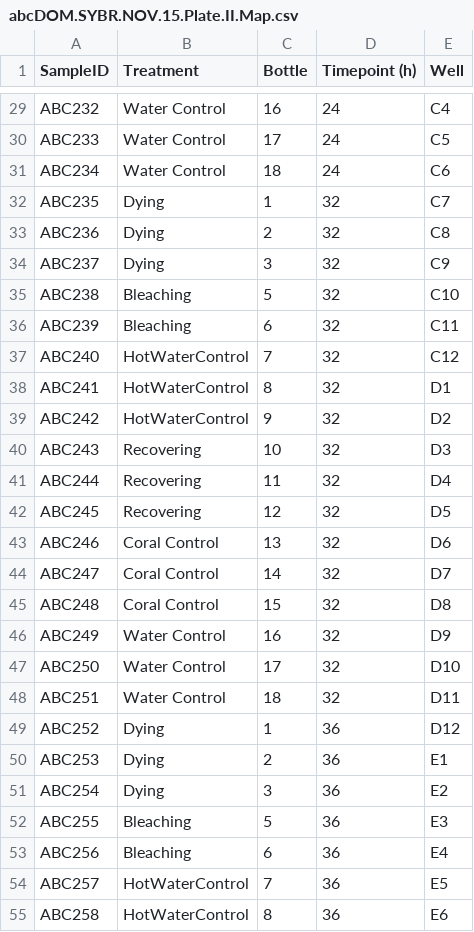
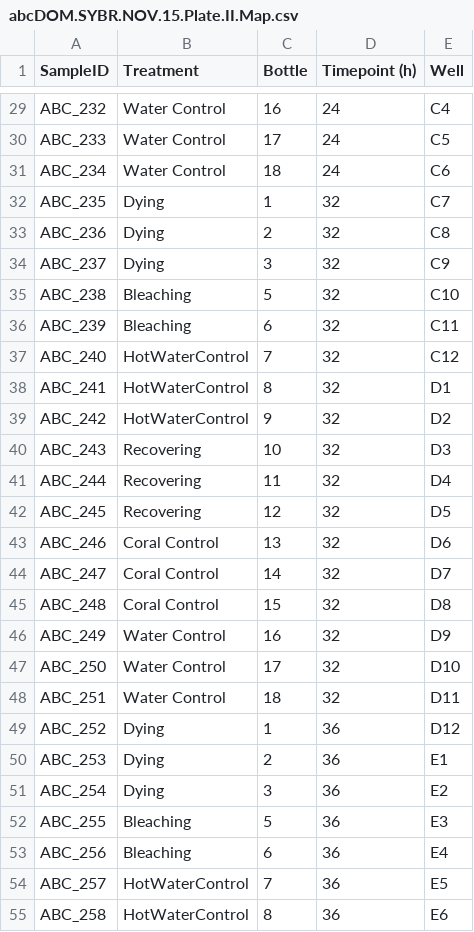
Before and after one commit to NIOZ-DOM-Analysis/ABCDom, a CSV file: RAWdata/FCM/abcDOM.SYBR.NOV.15.Plate.II.Map.csv, drawn as a sheet; only a part is shown, gaps mark what is left out; the diff covers the shown part only; the diff names each change by its address in the sheet, - before the commit and + after, or states it on an @@ line.

```diff
--- a/RAWdata/FCM/abcDOM.SYBR.NOV.15.Plate.II.Map.csv
+++ b/RAWdata/FCM/abcDOM.SYBR.NOV.15.Plate.II.Map.csv
-A29 (SampleID): ABC232
+A29 (SampleID): ABC_232
-A30 (SampleID): ABC233
+A30 (SampleID): ABC_233
-A31 (SampleID): ABC234
+A31 (SampleID): ABC_234
-A32 (SampleID): ABC235
+A32 (SampleID): ABC_235
-A33 (SampleID): ABC236
+A33 (SampleID): ABC_236
-A34 (SampleID): ABC237
+A34 (SampleID): ABC_237
-A35 (SampleID): ABC238
+A35 (SampleID): ABC_238
-A36 (SampleID): ABC239
+A36 (SampleID): ABC_239
-A37 (SampleID): ABC240
+A37 (SampleID): ABC_240
-A38 (SampleID): ABC241
+A38 (SampleID): ABC_241
-A39 (SampleID): ABC242
+A39 (SampleID): ABC_242
-A40 (SampleID): ABC243
+A40 (SampleID): ABC_243
-A41 (SampleID): ABC244
+A41 (SampleID): ABC_244
-A42 (SampleID): ABC245
+A42 (SampleID): ABC_245
-A43 (SampleID): ABC246
+A43 (SampleID): ABC_246
-A44 (SampleID): ABC247
+A44 (SampleID): ABC_247
-A45 (SampleID): ABC248
+A45 (SampleID): ABC_248
-A46 (SampleID): ABC249
+A46 (SampleID): ABC_249
-A47 (SampleID): ABC250
+A47 (SampleID): ABC_250
-A48 (SampleID): ABC251
+A48 (SampleID): ABC_251
-A49 (SampleID): ABC252
+A49 (SampleID): ABC_252
-A50 (SampleID): ABC253
+A50 (SampleID): ABC_253
-A51 (SampleID): ABC254
+A51 (SampleID): ABC_254
-A52 (SampleID): ABC255
+A52 (SampleID): ABC_255
-A53 (SampleID): ABC256
+A53 (SampleID): ABC_256
-A54 (SampleID): ABC257
+A54 (SampleID): ABC_257
-A55 (SampleID): ABC258
+A55 (SampleID): ABC_258
```
Also changed, not shown: 37 edited cells elsewhere in this file, RAWdata/FCM/abcDOM.SYBR.NOV.15.Plate.I.Map.csv, 2 other files.
